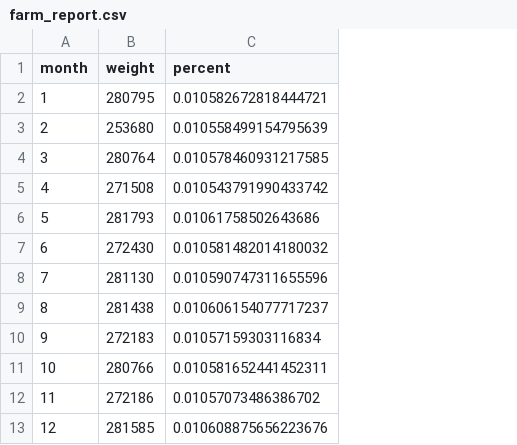
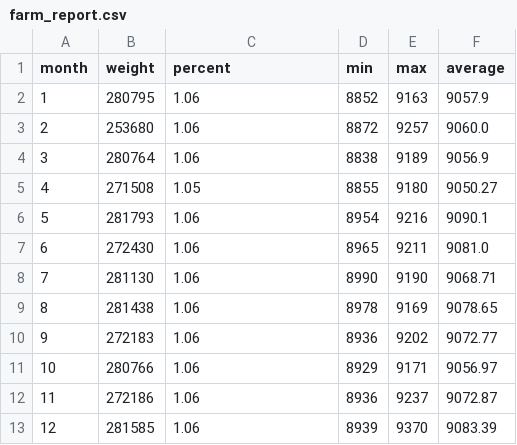
Before and after one commit to henry-l-zhou/MilkWeight, a CSV file: sample_output_csv/farm_report.csv, drawn as a sheet; the diff names each change by its address in the sheet, - before the commit and + after, or states it on an @@ line.

```diff
--- a/sample_output_csv/farm_report.csv
+++ b/sample_output_csv/farm_report.csv
+column D (min), rows 2-13: 8852 | 8872 | 8838 | 8855 | 8954 | 8965 | 8990 | 8978 | 8936 | 8929 | 8936 | 8939
+column E (max), rows 2-13: 9163 | 9257 | 9189 | 9180 | 9216 | 9211 | 9190 | 9169 | 9202 | 9171 | 9237 | 9370
+column F (average), rows 2-13: 9057.9 | 9060.0 | 9056.9 | 9050.27 | 9090.1 | 9081.0 | 9068.71 | 9078.65 | 9072.77 | 9056.97 | 9072.87 | 9083.39
-C2 (percent): 0.010582672818444721
+C2 (percent): 1.06
-C3 (percent): 0.010558499154795639
+C3 (percent): 1.06
-C4 (percent): 0.010578460931217585
+C4 (percent): 1.06
-C5 (percent): 0.010543791990433742
+C5 (percent): 1.05
-C6 (percent): 0.01061758502643686
+C6 (percent): 1.06
-C7 (percent): 0.010581482014180032
+C7 (percent): 1.06
-C8 (percent): 0.010590747311655596
+C8 (percent): 1.06
-C9 (percent): 0.010606154077717237
+C9 (percent): 1.06
-C10 (percent): 0.01057159303116834
+C10 (percent): 1.06
-C11 (percent): 0.010581652441452311
+C11 (percent): 1.06
-C12 (percent): 0.01057073486386702
+C12 (percent): 1.06
-C13 (percent): 0.010608875656223676
+C13 (percent): 1.06
```
Also changed, not shown: sample_output_csv/date_range_report.csv, sample_output_csv/monthly_report.csv, 4 other files.
